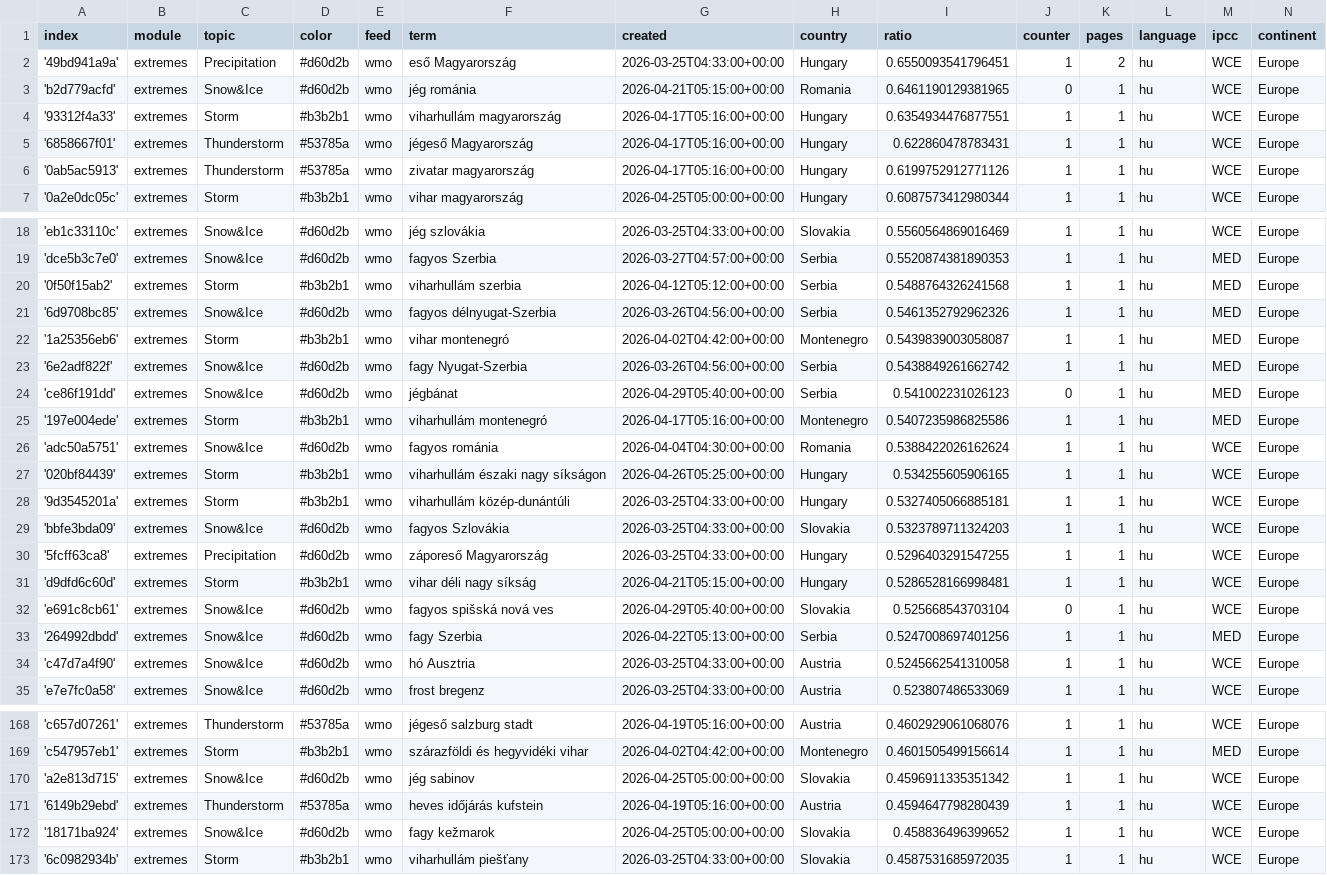
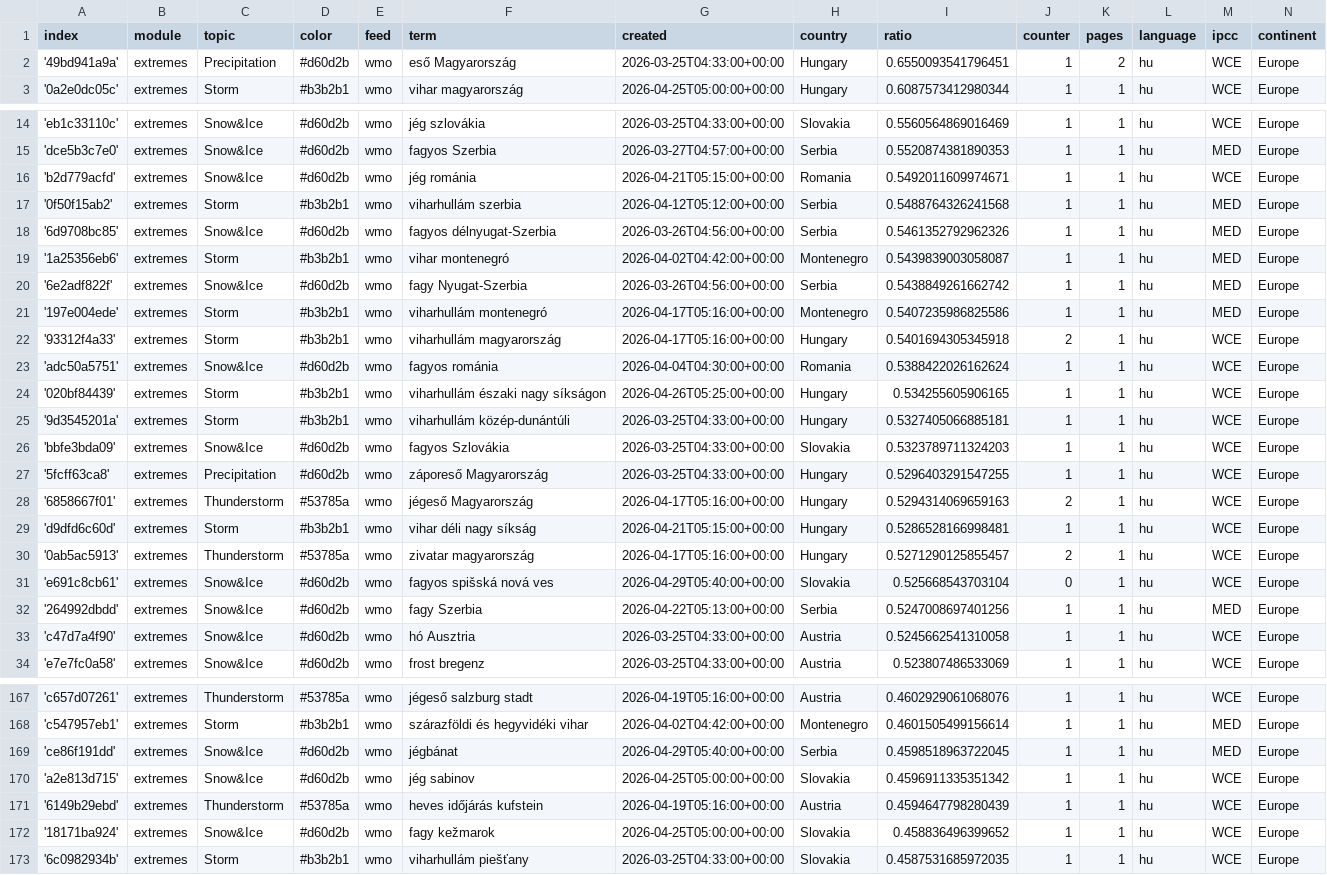
Before and after one commit to jens-news/hungarianExtremes, a CSV file: terms.csv, drawn as a sheet; only a part is shown, gaps mark what is left out.

Commit message:
Commit from GitHub Actions (harvest:0.0)

```diff
--- a/terms.csv
+++ b/terms.csv
@@ -2,6 +2,2 @@ index,module,topic,color,feed,term,created,country,ratio,counter,pages,language,
 '49bd941a9a',extremes,Precipitation,#d60d2b,wmo,eső Magyarország,2026-03-25T04:33:00+00:00,Hungary,0.6550093541796451,1,2,hu,WCE,Europe
-'b2d779acfd',extremes,Snow&Ice,#d60d2b,wmo,jég románia,2026-04-21T05:15:00+00:00,Romania,0.6461190129381965,0,1,hu,WCE,Europe
-'93312f4a33',extremes,Storm,#b3b2b1,wmo,viharhullám magyarország,2026-04-17T05:16:00+00:00,Hungary,0.6354934476877551,1,1,hu,WCE,Europe
-'6858667f01',extremes,Thunderstorm,#53785a,wmo,jégeső Magyarország,2026-04-17T05:16:00+00:00,Hungary,0.622860478783431,1,1,hu,WCE,Europe
-'0ab5ac5913',extremes,Thunderstorm,#53785a,wmo,zivatar magyarország,2026-04-17T05:16:00+00:00,Hungary,0.6199752912771126,1,1,hu,WCE,Europe
 '0a2e0dc05c',extremes,Storm,#b3b2b1,wmo,vihar magyarország,2026-04-25T05:00:00+00:00,Hungary,0.6087573412980344,1,1,hu,WCE,Europe
@@ -19,2 +15,3 @@ index,module,topic,color,feed,term,created,country,ratio,counter,pages,language,
 'dce5b3c7e0',extremes,Snow&Ice,#d60d2b,wmo,fagyos Szerbia,2026-03-27T04:57:00+00:00,Serbia,0.5520874381890353,1,1,hu,MED,Europe
+'b2d779acfd',extremes,Snow&Ice,#d60d2b,wmo,jég románia,2026-04-21T05:15:00+00:00,Romania,0.5492011609974671,1,1,hu,WCE,Europe
 '0f50f15ab2',extremes,Storm,#b3b2b1,wmo,viharhullám szerbia,2026-04-12T05:12:00+00:00,Serbia,0.5488764326241568,1,1,hu,MED,Europe
@@ -23,4 +20,4 @@ index,module,topic,color,feed,term,created,country,ratio,counter,pages,language,
 '6e2adf822f',extremes,Snow&Ice,#d60d2b,wmo,fagy Nyugat-Szerbia,2026-03-26T04:56:00+00:00,Serbia,0.5438849261662742,1,1,hu,MED,Europe
-'ce86f191dd',extremes,Snow&Ice,#d60d2b,wmo,jégbánat,2026-04-29T05:40:00+00:00,Serbia,0.541002231026123,0,1,hu,MED,Europe
 '197e004ede',extremes,Storm,#b3b2b1,wmo,viharhullám montenegró,2026-04-17T05:16:00+00:00,Montenegro,0.5407235986825586,1,1,hu,MED,Europe
+'93312f4a33',extremes,Storm,#b3b2b1,wmo,viharhullám magyarország,2026-04-17T05:16:00+00:00,Hungary,0.5401694305345918,2,1,hu,WCE,Europe
 'adc50a5751',extremes,Snow&Ice,#d60d2b,wmo,fagyos románia,2026-04-04T04:30:00+00:00,Romania,0.5388422026162624,1,1,hu,WCE,Europe
@@ -30,3 +27,5 @@ index,module,topic,color,feed,term,created,country,ratio,counter,pages,language,
 '5fcff63ca8',extremes,Precipitation,#d60d2b,wmo,záporeső Magyarország,2026-03-25T04:33:00+00:00,Hungary,0.5296403291547255,1,1,hu,WCE,Europe
+'6858667f01',extremes,Thunderstorm,#53785a,wmo,jégeső Magyarország,2026-04-17T05:16:00+00:00,Hungary,0.5294314069659163,2,1,hu,WCE,Europe
 'd9dfd6c60d',extremes,Storm,#b3b2b1,wmo,vihar déli nagy síkság,2026-04-21T05:15:00+00:00,Hungary,0.5286528166998481,1,1,hu,WCE,Europe
+'0ab5ac5913',extremes,Thunderstorm,#53785a,wmo,zivatar magyarország,2026-04-17T05:16:00+00:00,Hungary,0.5271290125855457,2,1,hu,WCE,Europe
 'e691c8cb61',extremes,Snow&Ice,#d60d2b,wmo,fagyos spišská nová ves,2026-04-29T05:40:00+00:00,Slovakia,0.525668543703104,0,1,hu,WCE,Europe
@@ -169,2 +168,3 @@ index,module,topic,color,feed,term,created,country,ratio,counter,pages,language,
 'c547957eb1',extremes,Storm,#b3b2b1,wmo,szárazföldi és hegyvidéki vihar,2026-04-02T04:42:00+00:00,Montenegro,0.4601505499156614,1,1,hu,MED,Europe
+'ce86f191dd',extremes,Snow&Ice,#d60d2b,wmo,jégbánat,2026-04-29T05:40:00+00:00,Serbia,0.4598518963722045,1,1,hu,MED,Europe
 'a2e813d715',extremes,Snow&Ice,#d60d2b,wmo,jég sabinov,2026-04-25T05:00:00+00:00,Slovakia,0.4596911335351342,1,1,hu,WCE,Europe
```
